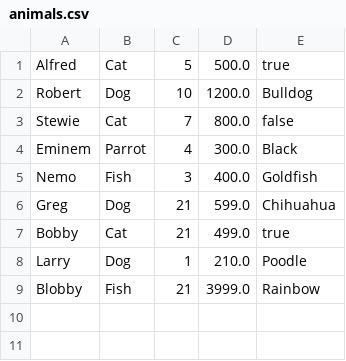
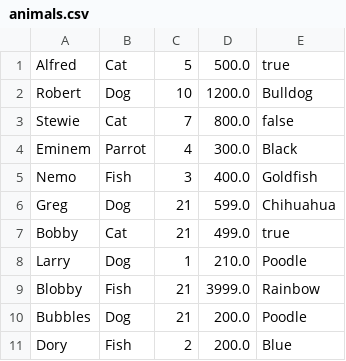
Before and after one commit to harishuss1/Java-PetShop, a CSV file: code/petshop/src/main/resources/animals.csv, drawn as a sheet; the diff names each change by its address in the sheet, - before the commit and + after, or states it on an @@ line.

Commit message:
Added validation for animals

```diff
--- a/code/petshop/src/main/resources/animals.csv
+++ b/code/petshop/src/main/resources/animals.csv
+row 10: Bubbles | Dog | 21 | 200.0 | Poodle
+row 11: Dory | Fish | 2 | 200.0 | Blue
```
Also changed, not shown: code/petshop/target/classes/animals.csv, 8 other files.
